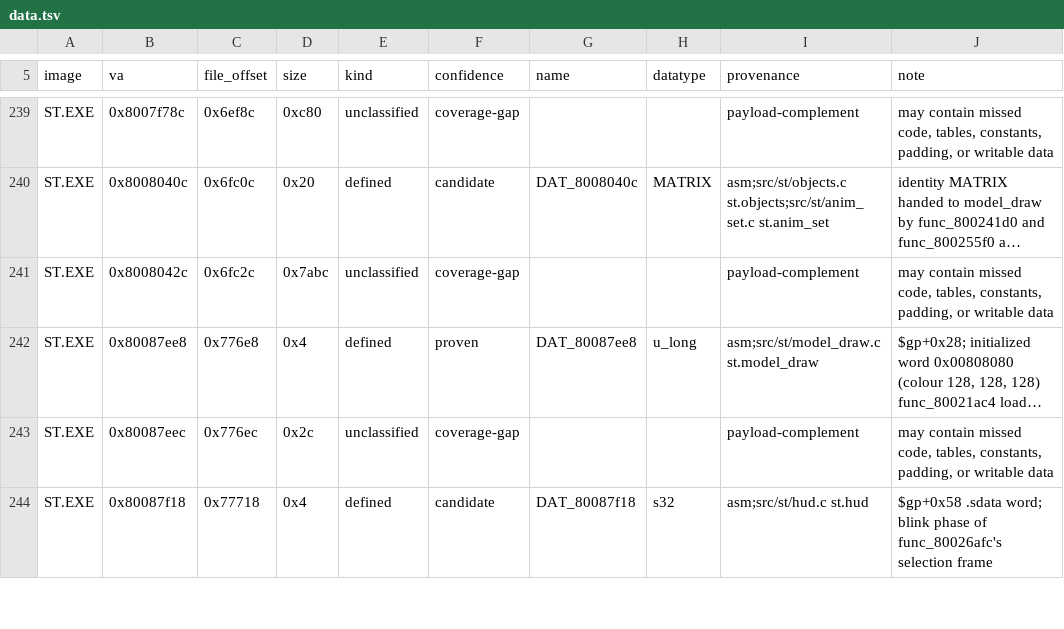
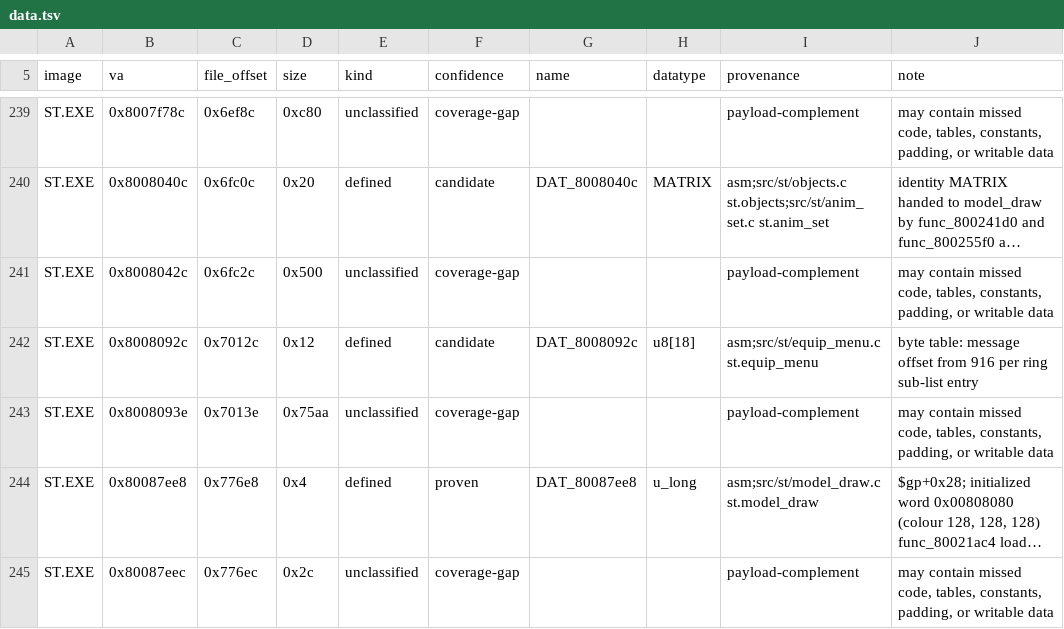
Before and after one commit to Voicedrew11/shadow-tower-decomp, a TSV file: config/retail/data.tsv, drawn as a sheet; only a part is shown, gaps mark what is left out; the shorter side is filled out with more unchanged rows; long unchanged cells end in …; the diff names each change by its address in the sheet, - before the commit and + after, or states it on an @@ line.

```diff
--- a/config/retail/data.tsv
+++ b/config/retail/data.tsv
-D241 (size): 0x7abc
+D241 (size): 0x500
+row 242: ST.EXE | 0x8008092c | 0x7012c | 0x12 | defined | candidate | DAT_8008092c | u8[18] | asm;src/st/equip_menu.c st.equip_menu | byte table: message offset from 916 per ring sub-list entry
+row 243: ST.EXE | 0x8008093e | 0x7013e | 0x75aa | unclassified | coverage-gap |  |  | payload-complement | may contain missed code, tables, constants, padding, or writable data
```
Also changed, not shown: config/retail/data_identities.tsv, 11 other files.
